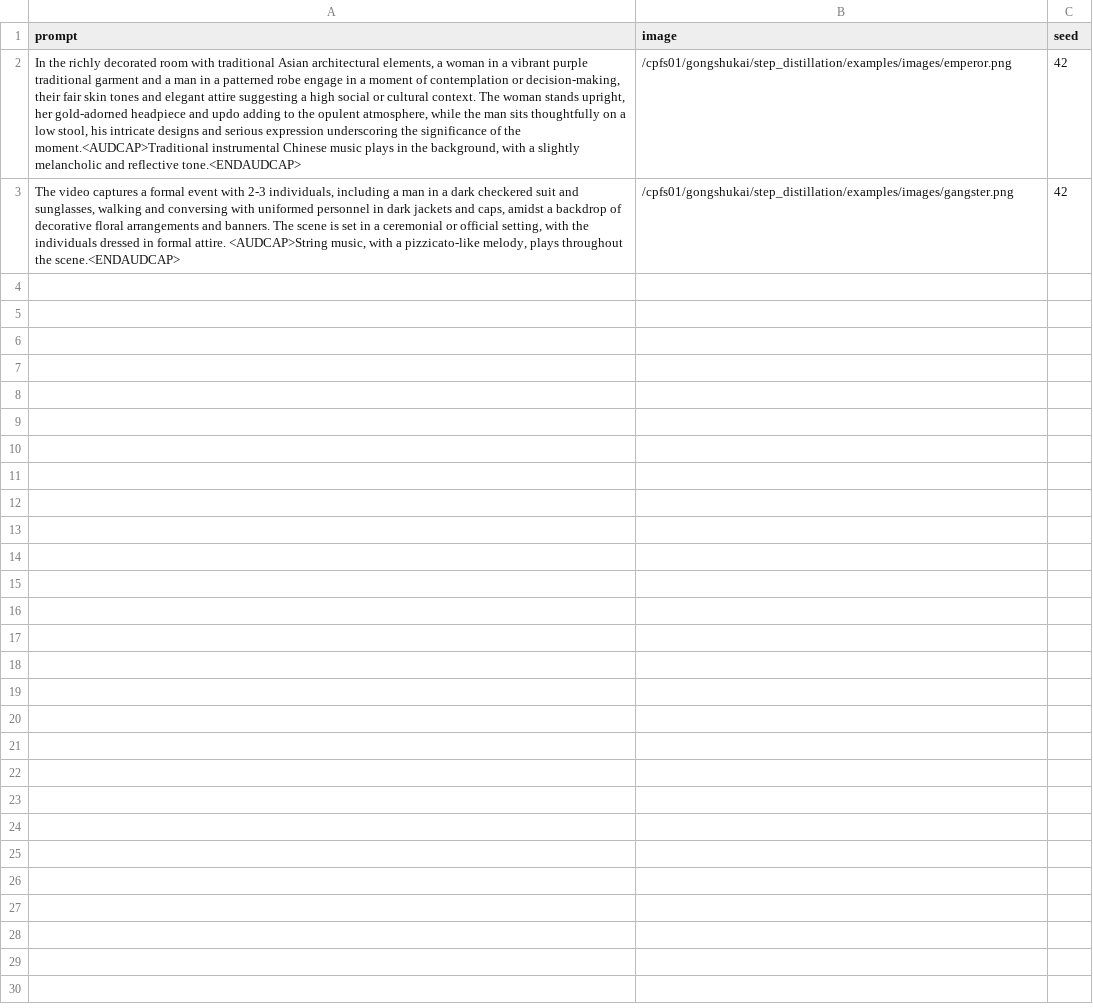
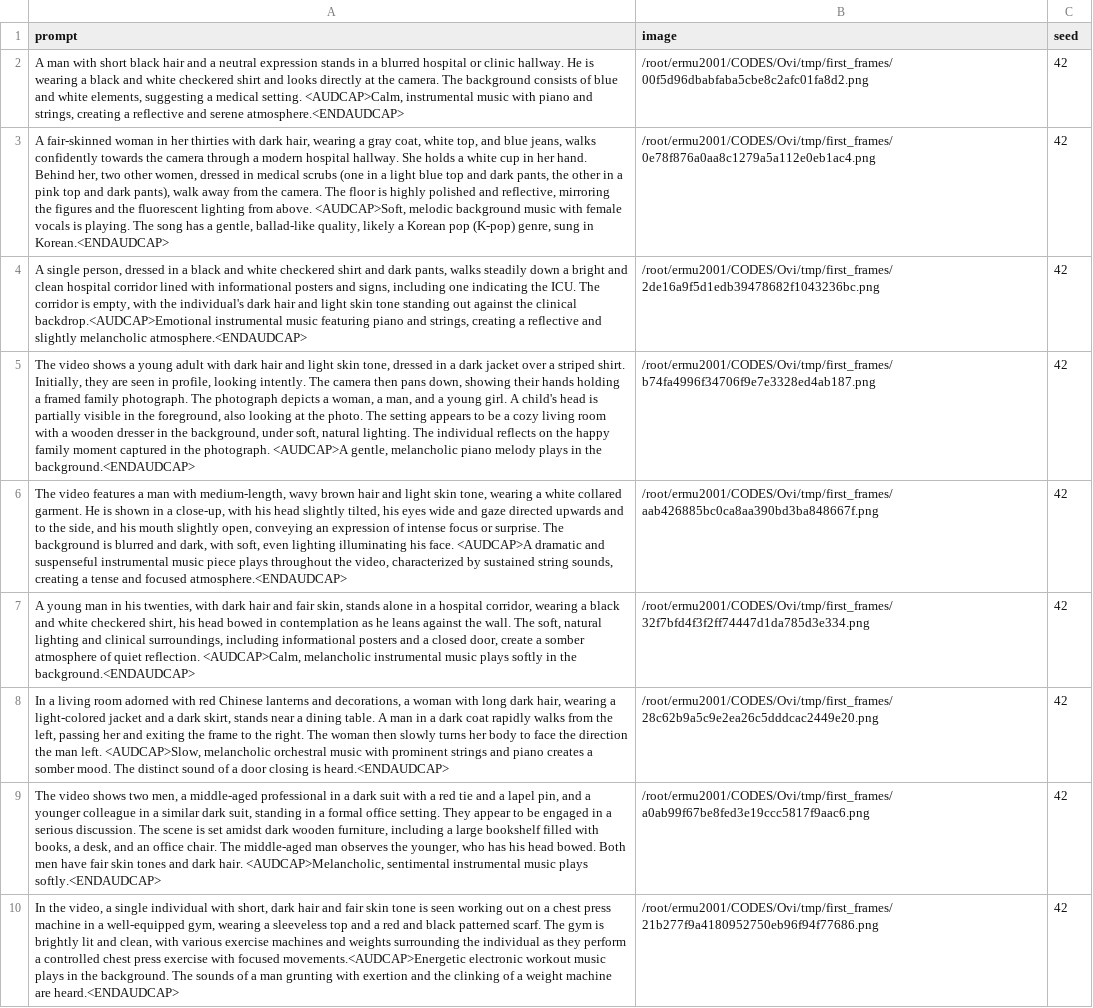
Before and after one commit to GONGSHUKAI/step_distillation, a CSV file: examples/ode_example.csv, drawn as a sheet; addresses are those after the commit; the diff names each change by its address in the sheet, - before the commit and + after, or states it on an @@ line.

```diff
--- a/examples/ode_example.csv
+++ b/examples/ode_example.csv
+row 2: A man with short black hair and a neutral expression stands in a blurred hospital or clinic hallway. He is wearing a black and white checkered shirt and looks directly at the camera. The background consists of blue and white elements, suggesting a medical setting. <AUDCAP>Calm, instrumental music with piano and strings, creating a reflective and serene atmosphere.<ENDAUDCAP> | /root/ermu2001/CODES/Ovi/tmp/first_frames/00f5d96dbabfaba5cbe8c2afc01fa8d2.png | 42
+row 3: A fair-skinned woman in her thirties with dark hair, wearing a gray coat, white top, and blue jeans, walks confidently towards the camera through a modern hospital hallway. She holds a white cup in her hand. Behind her, two other women, dressed in medical scrubs (one in a light blue top and dark pants, the other in a pink top and dark pants), walk away from the camera. The floor is highly polished and reflective, mirroring the figures and the fluorescent lighting from above. <AUDCAP>Soft, melodic background music with female vocals is playing. The song has a gentle, ballad-like quality, likely a Korean pop (K-pop) genre, sung in Korean.<ENDAUDCAP> | /root/ermu2001/CODES/Ovi/tmp/first_frames/0e78f876a0aa8c1279a5a112e0eb1ac4.png | 42
+row 4: A single person, dressed in a black and white checkered shirt and dark pants, walks steadily down a bright and clean hospital corridor lined with informational posters and signs, including one indicating the ICU. The corridor is empty, with the individual's dark hair and light skin tone standing out against the clinical backdrop.<AUDCAP>Emotional instrumental music featuring piano and strings, creating a reflective and slightly melancholic atmosphere.<ENDAUDCAP> | /root/ermu2001/CODES/Ovi/tmp/first_frames/2de16a9f5d1edb39478682f1043236bc.png | 42
+row 5: The video shows a young adult with dark hair and light skin tone, dressed in a dark jacket over a striped shirt. Initially, they are seen in profile, looking intently. The camera then pans down, showing their hands holding a framed family photograph. The photograph depicts a woman, a man, and a young girl. A child's head is partially visible in the foreground, also looking at the photo. The setting appears to be a cozy living room with a wooden dresser in the background, under soft, natural lighting. The individual reflects on the happy family moment captured in the photograph. <AUDCAP>A gentle, melancholic piano melody plays in the background.<ENDAUDCAP> | /root/ermu2001/CODES/Ovi/tmp/first_frames/b74fa4996f34706f9e7e3328ed4ab187.png | 42
+row 6: The video features a man with medium-length, wavy brown hair and light skin tone, wearing a white collared garment. He is shown in a close-up, with his head slightly tilted, his eyes wide and gaze directed upwards and to the side, and his mouth slightly open, conveying an expression of intense focus or surprise. The background is blurred and dark, with soft, even lighting illuminating his face. <AUDCAP>A dramatic and suspenseful instrumental music piece plays throughout the video, characterized by sustained string sounds, creating a tense and focused atmosphere.<ENDAUDCAP> | /root/ermu2001/CODES/Ovi/tmp/first_frames/aab426885bc0ca8aa390bd3ba848667f.png | 42
+row 7: A young man in his twenties, with dark hair and fair skin, stands alone in a hospital corridor, wearing a black and white checkered shirt, his head bowed in contemplation as he leans against the wall. The soft, natural lighting and clinical surroundings, including informational posters and a closed door, create a somber atmosphere of quiet reflection. <AUDCAP>Calm, melancholic instrumental music plays softly in the background.<ENDAUDCAP> | /root/ermu2001/CODES/Ovi/tmp/first_frames/32f7bfd4f3f2ff74447d1da785d3e334.png | 42
-A8 (prompt): In the richly decorated room with traditional Asian architectural elements, a woman in a vibrant purple traditional garment and a man in a patterned robe engage in a moment of contemplation or decision-making, their fair skin tones and elegant attire suggesting a high social or cultural context. The woman stands upright, her gold-adorned headpiece and updo adding to the opulent atmosphere, while the man sits thoughtfully on a low stool, his intricate designs and serious expression underscoring the significance of the moment.<AUDCAP>Traditional instrumental Chinese music plays in the background, with a slightly melancholic and reflective tone.<ENDAUDCAP>
+A8 (prompt): In a living room adorned with red Chinese lanterns and decorations, a woman with long dark hair, wearing a light-colored jacket and a dark skirt, stands near a dining table. A man in a dark coat rapidly walks from the left, passing her and exiting the frame to the right. The woman then slowly turns her body to face the direction the man left. <AUDCAP>Slow, melancholic orchestral music with prominent strings and piano creates a somber mood. The distinct sound of a door closing is heard.<ENDAUDCAP>
-B8 (image): /cpfs01/gongshukai/step_distillation/examples/images/emperor.png
+B8 (image): /root/ermu2001/CODES/Ovi/tmp/first_frames/28c62b9a5c9e2ea26c5dddcac2449e20.png
-A9 (prompt): The video captures a formal event with 2-3 individuals, including a man in a dark checkered suit and sunglasses, walking and conversing with uniformed personnel in dark jackets and caps, amidst a backdrop of decorative floral arrangements and banners. The scene is set in a ceremonial or official setting, with the individuals dressed in formal attire. <AUDCAP>String music, with a pizzicato-like melody, plays throughout the scene.<ENDAUDCAP>
+A9 (prompt): The video shows two men, a middle-aged professional in a dark suit with a red tie and a lapel pin, and a younger colleague in a similar dark suit, standing in a formal office setting. They appear to be engaged in a serious discussion. The scene is set amidst dark wooden furniture, including a large bookshelf filled with books, a desk, and an office chair. The middle-aged man observes the younger, who has his head bowed. Both men have fair skin tones and dark hair. <AUDCAP>Melancholic, sentimental instrumental music plays softly.<ENDAUDCAP>
-B9 (image): /cpfs01/gongshukai/step_distillation/examples/images/gangster.png
+B9 (image): /root/ermu2001/CODES/Ovi/tmp/first_frames/a0ab99f67be8fed3e19ccc5817f9aac6.png
+row 10: In the video, a single individual with short, dark hair and fair skin tone is seen working out on a chest press machine in a well-equipped gym, wearing a sleeveless top and a red and black patterned scarf. The gym is brightly lit and clean, with various exercise machines and weights surrounding the individual as they perform a controlled chest press exercise with focused movements.<AUDCAP>Energetic electronic workout music plays in the background. The sounds of a man grunting with exertion and the clinking of a weight machine are heard.<ENDAUDCAP> | /root/ermu2001/CODES/Ovi/tmp/first_frames/21b277f9a4180952750eb96f94f77686.png | 42
```
Also changed, not shown: 5 other files.
